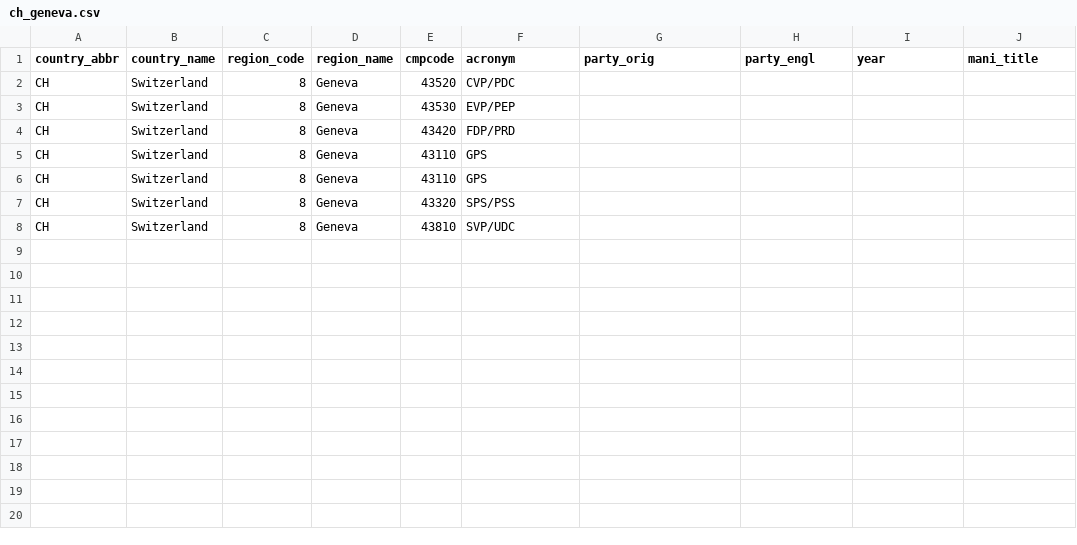
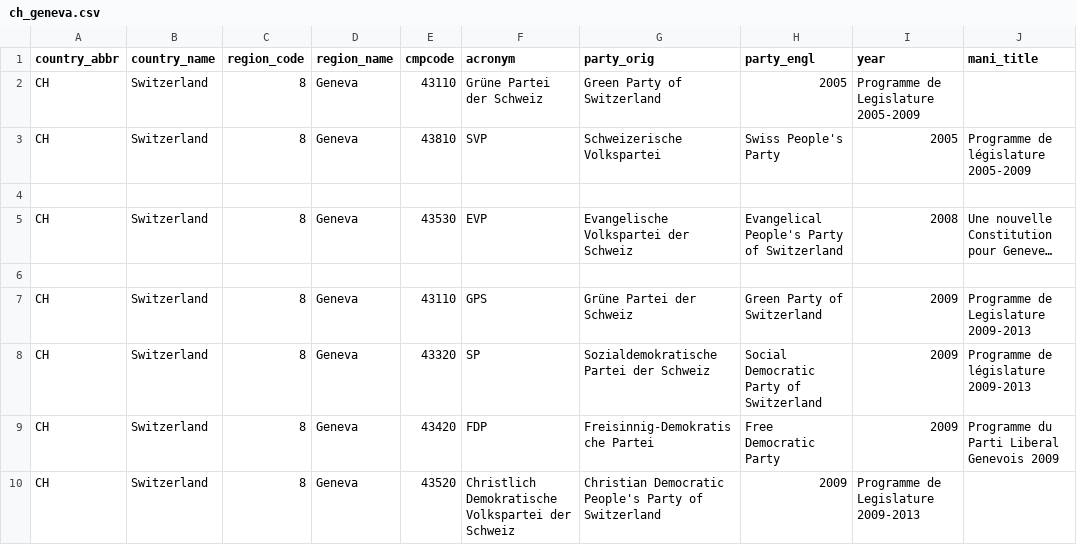
Before and after one commit to julianbernauer/polidoc, a CSV file: regions/switzerland/ch_geneva.csv, drawn as a sheet.

Commit message:
Update ch_geneva.csv

```diff
--- a/regions/switzerland/ch_geneva.csv
+++ b/regions/switzerland/ch_geneva.csv
@@ -1,8 +1,10 @@
 country_abbr,country_name,region_code,region_name,cmpcode,acronym,party_orig,party_engl,year,mani_title
-CH,Switzerland,8,Geneva,43520,CVP/PDC,,,,
-CH,Switzerland,8,Geneva,43530,EVP/PEP,,,,
-CH,Switzerland,8,Geneva,43420,FDP/PRD,,,,
-CH,Switzerland,8,Geneva,43110,GPS,,,,
-CH,Switzerland,8,Geneva,43110,GPS,,,,
-CH,Switzerland,8,Geneva,43320,SPS/PSS,,,,
-CH,Switzerland,8,Geneva,43810,SVP/UDC,,,,
+CH,Switzerland,8,Geneva,43110,Grüne Partei der Schweiz,Green Party of Switzerland,2005,Programme de Legislature 2005-2009
+CH,Switzerland,8,Geneva,43810,SVP,Schweizerische Volkspartei,Swiss People's Party,2005,Programme de législature 2005-2009
+
+CH,Switzerland,8,Geneva,43530,EVP,Evangelische Volkspartei der Schweiz,Evangelical People's Party of Switzerland,2008,Une nouvelle Constitution pour Geneve…
+
+CH,Switzerland,8,Geneva,43110,GPS,Grüne Partei der Schweiz,Green Party of Switzerland,2009,Programme de Legislature 2009-2013
+CH,Switzerland,8,Geneva,43320,SP,Sozialdemokratische Partei der Schweiz,Social Democratic Party of Switzerland,2009,Programme de législature 2009-2013
+CH,Switzerland,8,Geneva,43420,FDP,Freisinnig-Demokratische Partei,Free Democratic Party,2009,Programme du Parti Liberal Genevois 2009
+CH,Switzerland,8,Geneva,43520,Christlich Demokratische Volkspartei der Schweiz,Christian Democratic People's Party of Switzerland,2009,Programme de Legislature 2009-2013
```
